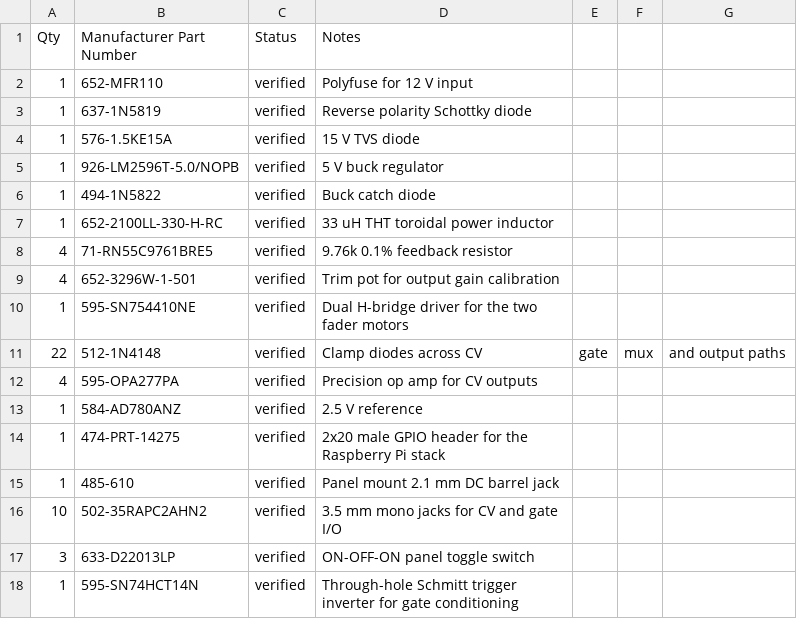
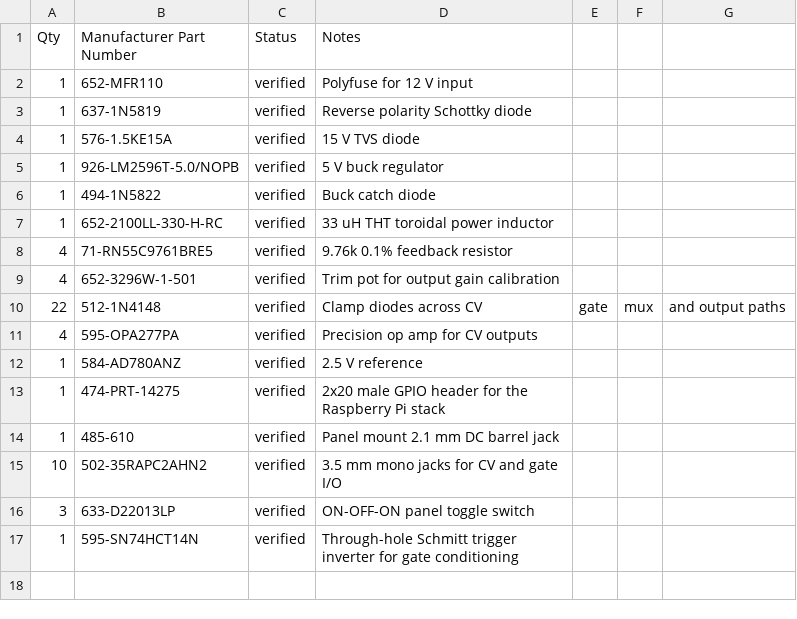
Before and after one commit to RomanKubiak/cockscreen, a CSV file: docs/mouser-order-draft.csv, drawn as a sheet; the diff names each change by its address in the sheet, - before the commit and + after, or states it on an @@ line.

```diff
--- a/docs/mouser-order-draft.csv
+++ b/docs/mouser-order-draft.csv
-row 10: 1 | 595-SN754410NE | verified | Dual H-bridge driver for the two fader motors
```
Also changed, not shown: 6 other files.
